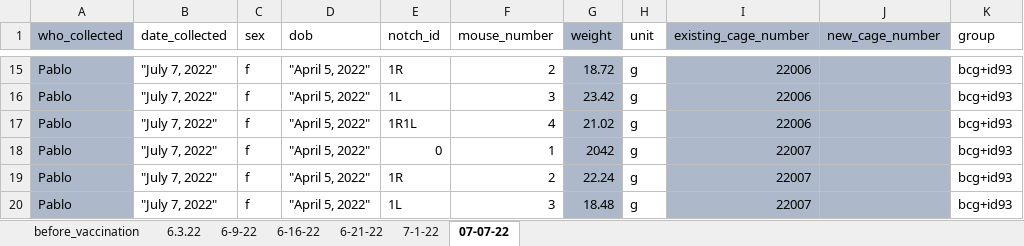
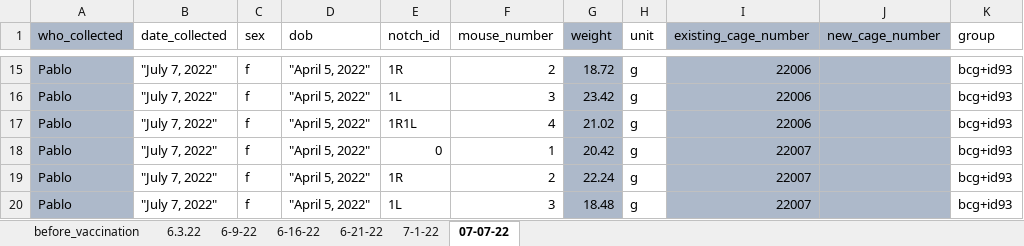
Before and after one commit to csu-impactb/CODING-TEAM-BOOKDOWN-, an Excel workbook: DATA/body_weights_measurement.xlsx, sheet 07-07-22, drawn as a sheet; only a part is shown, gaps mark what is left out; values as stored, in another font and other column widths than the file's, no borders; the diff names each change by its address in the sheet, - before the commit and + after, or states it on an @@ line.

Commit message:
Add latest on mouse weights and proteomics

```diff
--- a/DATA/body_weights_measurement.xlsx (sheet 07-07-22)
+++ b/DATA/body_weights_measurement.xlsx (sheet 07-07-22)
-G18 (weight): 2042
+G18 (weight): 20.42
```
Also changed, not shown: sheet 6.3.22, 36 other files.
